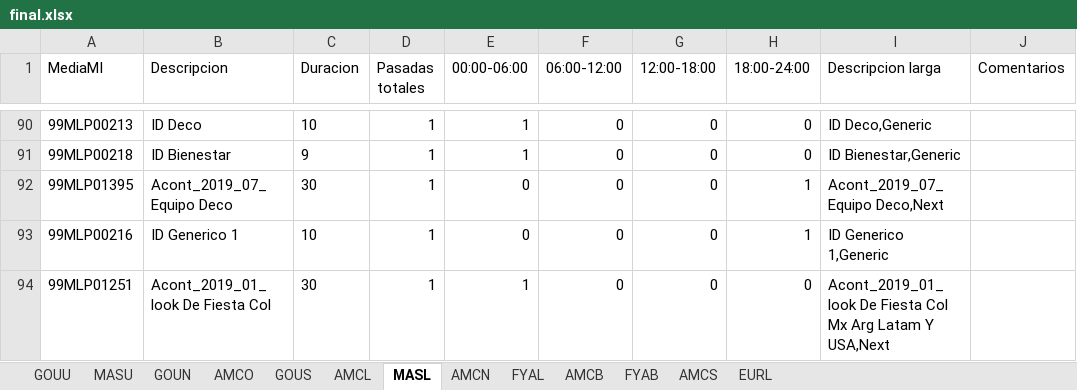
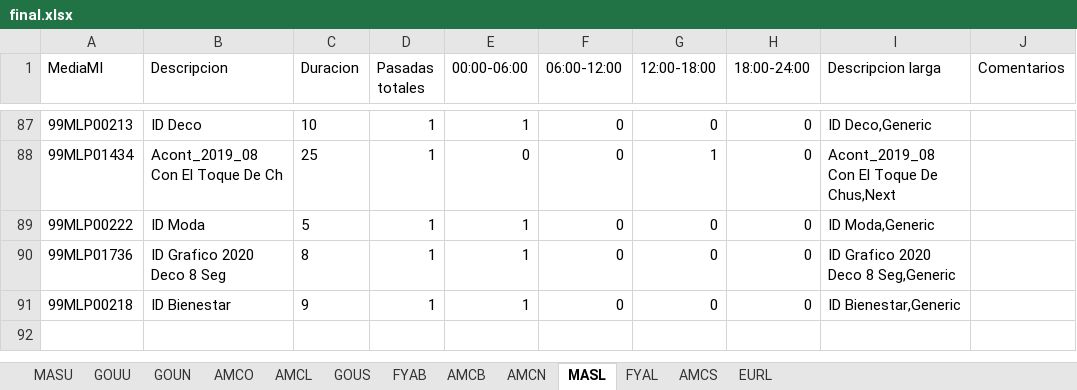
Before and after one commit to elnaquete/IBMSReportParser, an Excel workbook: final.xlsx, sheet MASL, drawn as a sheet; only a part is shown, gaps mark what is left out; values as stored, in another font and other column widths than the file's, no borders; removed rows and columns are numbered as before the commit, all else as after; the diff covers the shown part only; the diff names each change by its address in the sheet, - before the commit and + after, or states it on an @@ line.

```diff
--- a/final.xlsx (sheet MASL)
+++ b/final.xlsx (sheet MASL)
@@ sheet tab order changed: MASU | GOUU | GOUN | AMCO | AMCL | GOUS | FYAB | AMCB | AMCN | MASL | FYAL | AMCS | EURL @@
+row 88: 99MLP01434 | Acont_2019_08 Con El Toque De Ch | 25 | 1 | 0 | 0 | 1 | 0 | Acont_2019_08 Con El Toque De Chus,Next
+row 89: 99MLP00222 | ID Moda | 5 | 1 | 1 | 0 | 0 | 0 | ID Moda,Generic
+row 90: 99MLP01736 | ID Grafico 2020 Deco 8 Seg | 8 | 1 | 1 | 0 | 0 | 0 | ID Grafico 2020 Deco 8 Seg,Generic
-row 92: 99MLP01395 | Acont_2019_07_ Equipo Deco | 30 | 1 | 0 | 0 | 0 | 1 | Acont_2019_07_ Equipo Deco,Next
-row 93: 99MLP00216 | ID Generico 1 | 10 | 1 | 0 | 0 | 0 | 1 | ID Generico 1,Generic
-row 94: 99MLP01251 | Acont_2019_01_look De Fiesta Col | 30 | 1 | 1 | 0 | 0 | 0 | Acont_2019_01_look De Fiesta Col Mx Arg Latam Y USA,Next
```
Also changed, not shown: other rows of this sheet, sheet EURL, sheet FYAL, sheet FYAB, sheet MASU, sheet AMCB, sheet GOUN, 6 more sheets, 3 other files.
